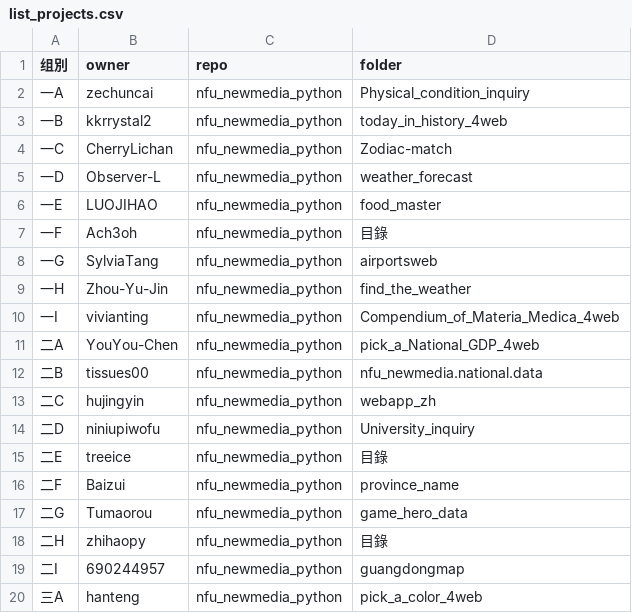
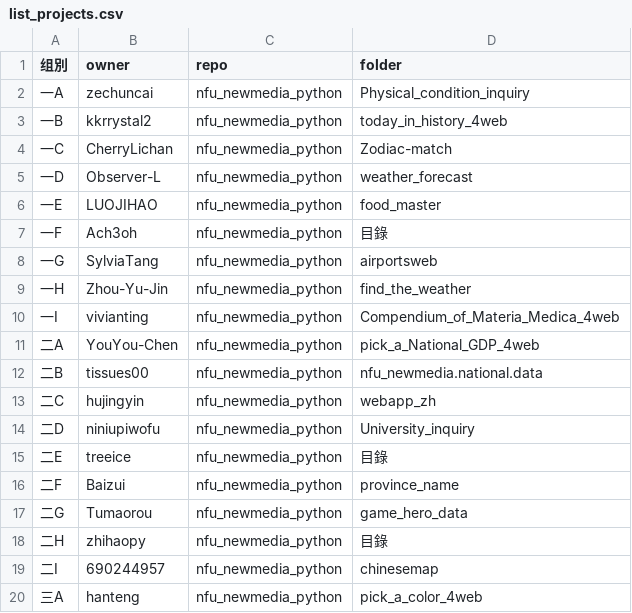
Before and after one commit to 690244957/nfu_newmedia_python, a CSV file: list_projects.csv, drawn as a sheet.

Commit message:
Update list_projects.csv

```diff
--- a/list_projects.csv
+++ b/list_projects.csv
@@ -18,3 +18,3 @@
 二H,zhihaopy,nfu_newmedia_python,目錄
-二I,690244957,nfu_newmedia_python,guangdongmap
+二I,690244957,nfu_newmedia_python,chinesemap
 三A,hanteng,nfu_newmedia_python,pick_a_color_4web
```
